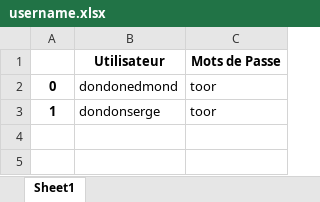
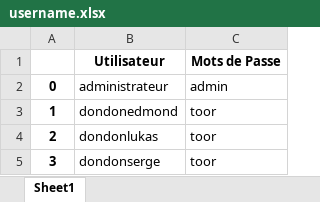
Before and after one commit to dondonedmond82/kolongo, an Excel workbook: data/username.xlsx, sheet Sheet1, drawn as a sheet; values as stored, in another font and other column widths than the file's, no borders; addresses are those after the commit; the diff names each change by its address in the sheet, - before the commit and + after, or states it on an @@ line.

```diff
--- a/data/username.xlsx (sheet Sheet1)
+++ b/data/username.xlsx (sheet Sheet1)
+row 2: 0 | administrateur | admin
-A3: 0
+A3: 1
+row 4: 2 | dondonlukas | toor
-A5: 1
+A5: 3
```
Also changed, not shown: data/distribution.xlsx, data/importation.xlsx, 9 other files.
